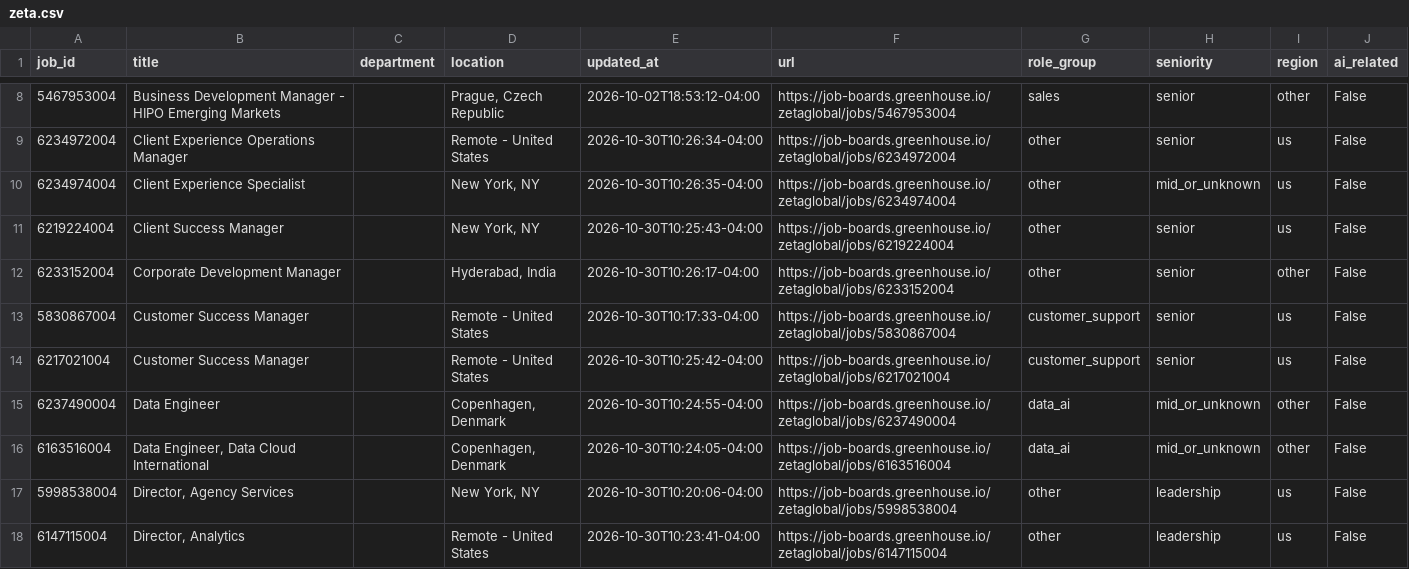
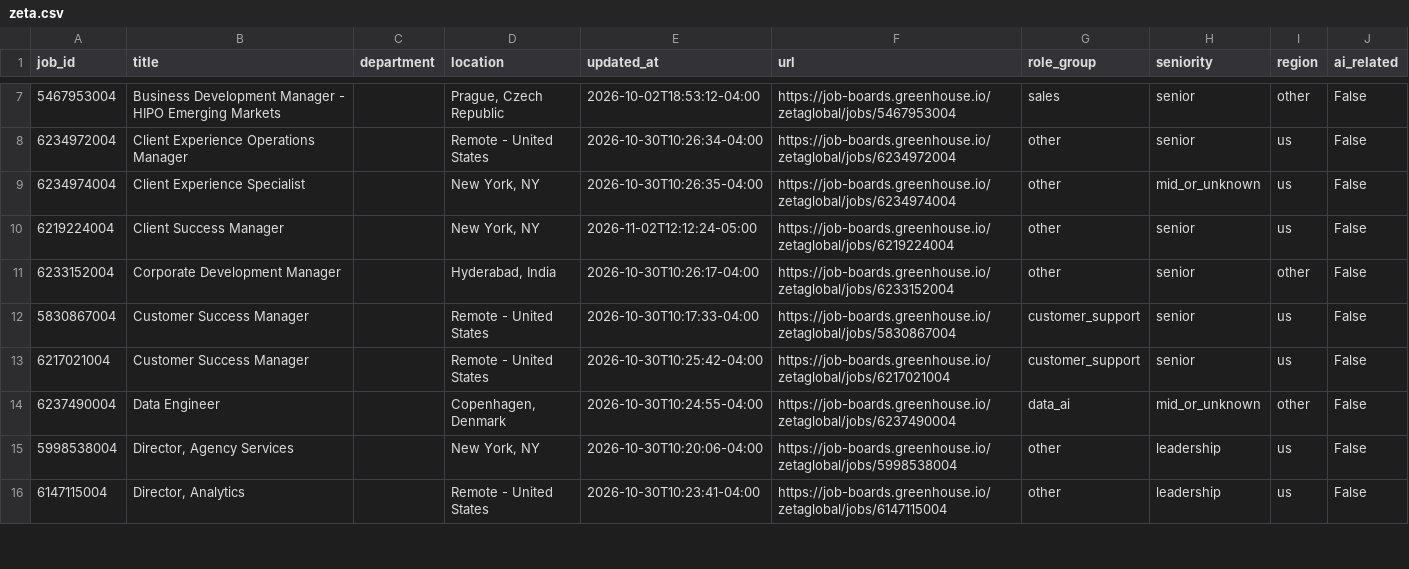
Before and after one commit to jjohn6297-sketch/signal-desk, a CSV file: data/jobs/current/zeta.csv, drawn as a sheet; only a part is shown, gaps mark what is left out; the diff covers the shown part only.

```diff
--- a/data/jobs/current/zeta.csv
+++ b/data/jobs/current/zeta.csv
@@ -10,3 +9,3 @@ job_id,title,department,location,updated_at,url,role_group,seniority,region,ai_r
 6234974004,Client Experience Specialist,,"New York, NY",2026-10-30T10:26:35-04:00,https://job-boards.greenhouse.io/zetaglobal/jobs/6234974004,other,mid_or_unknown,us,False
-6219224004,Client Success Manager,,"New York, NY",2026-10-30T10:25:43-04:00,https://job-boards.greenhouse.io/zetaglobal/jobs/6219224004,other,senior,us,False
+6219224004,Client Success Manager,,"New York, NY",2026-11-02T12:12:24-05:00,https://job-boards.greenhouse.io/zetaglobal/jobs/6219224004,other,senior,us,False
 6233152004,Corporate Development Manager,,"Hyderabad, India",2026-10-30T10:26:17-04:00,https://job-boards.greenhouse.io/zetaglobal/jobs/6233152004,other,senior,other,False
@@ -15,3 +14,2 @@ job_id,title,department,location,updated_at,url,role_group,seniority,region,ai_r
 6237490004,Data Engineer,,"Copenhagen, Denmark",2026-10-30T10:24:55-04:00,https://job-boards.greenhouse.io/zetaglobal/jobs/6237490004,data_ai,mid_or_unknown,other,False
-6163516004,"Data Engineer, Data Cloud International",,"Copenhagen, Denmark",2026-10-30T10:24:05-04:00,https://job-boards.greenhouse.io/zetaglobal/jobs/6163516004,data_ai,mid_or_unknown,other,False
 5998538004,"Director, Agency Services",,"New York, NY",2026-10-30T10:20:06-04:00,https://job-boards.greenhouse.io/zetaglobal/jobs/5998538004,other,leadership,us,False
```
Also changed, not shown: 1 added row, 7 removed rows and 10 moved rows elsewhere in this file, data/jobs/current/airbnb.csv, data/jobs/current/anthropic.csv, 33 other files.
